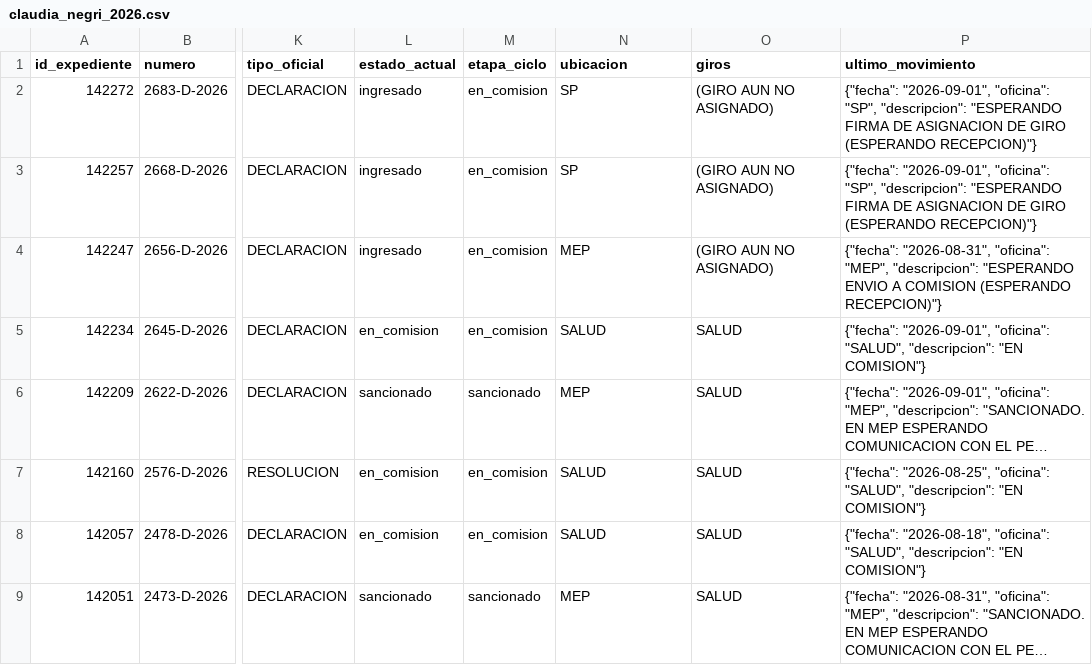
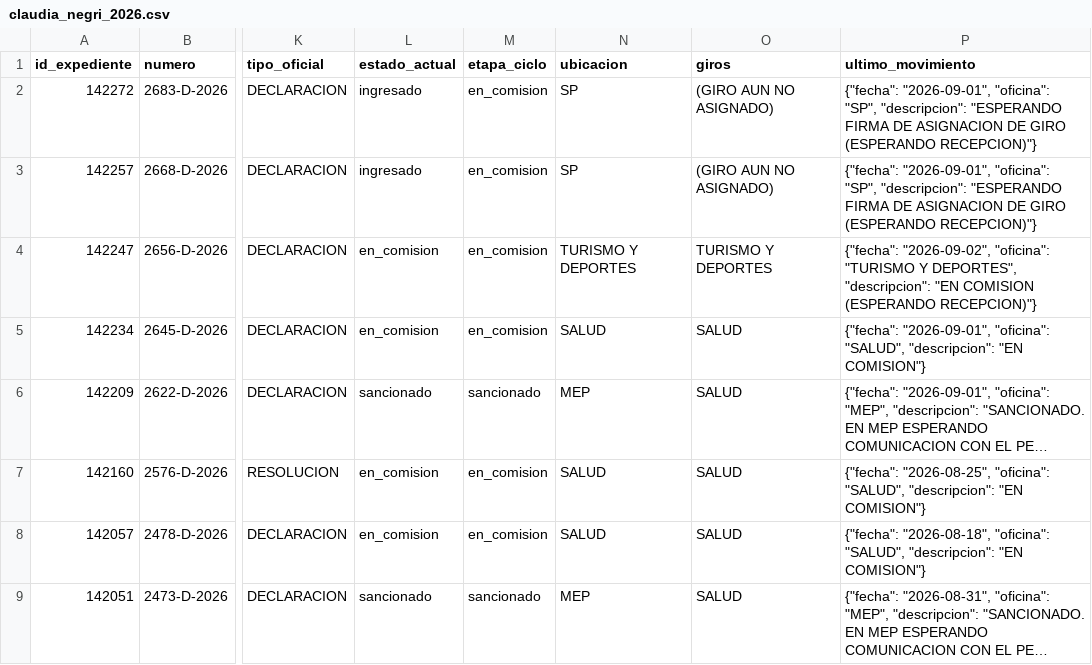
Before and after one commit to cepoes100b/CEPOES, a CSV file: auditorias/claudia_negri_2026.csv, drawn as a sheet; only a part is shown, gaps mark what is left out; long unchanged cells end in …; the diff names each change by its address in the sheet, - before the commit and + after, or states it on an @@ line.

```diff
--- a/auditorias/claudia_negri_2026.csv
+++ b/auditorias/claudia_negri_2026.csv
-L4 (estado_actual): ingresado
+L4 (estado_actual): en_comision
-N4 (ubicacion): MEP
+N4 (ubicacion): TURISMO Y DEPORTES
-O4 (giros): (GIRO AUN NO ASIGNADO)
+O4 (giros): TURISMO Y DEPORTES
-P4 (ultimo_movimiento): {"fecha": "2026-08-31", "oficina": "MEP", "descripcion": "ESPERANDO ENVIO A COMISION (ESPERANDO…
+P4 (ultimo_movimiento): {"fecha": "2026-09-02", "oficina": "TURISMO Y DEPORTES", "descripcion": "EN COMISION (ESPERANDO…
```
Also changed, not shown: 5 other files.
